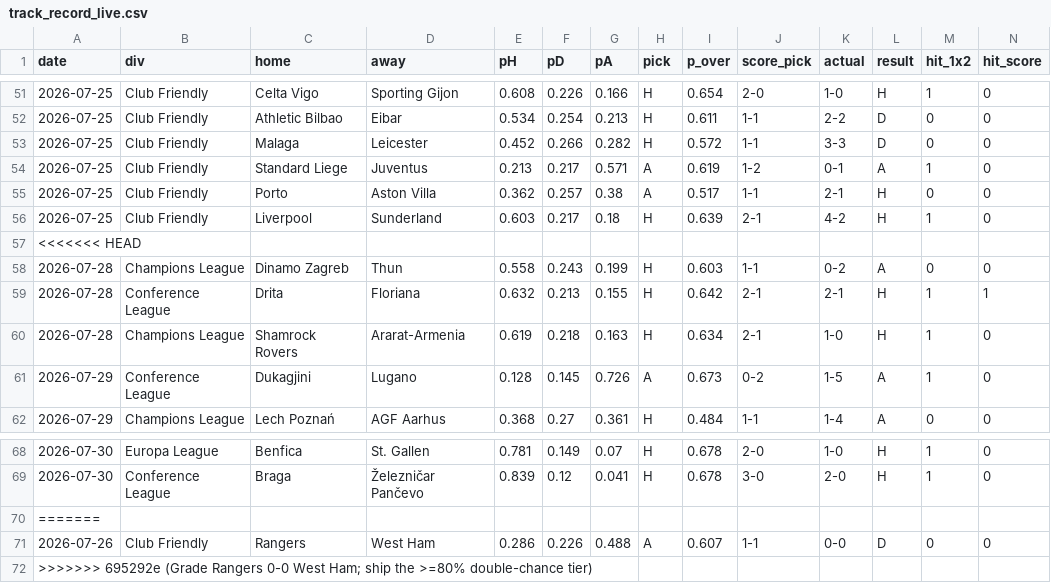
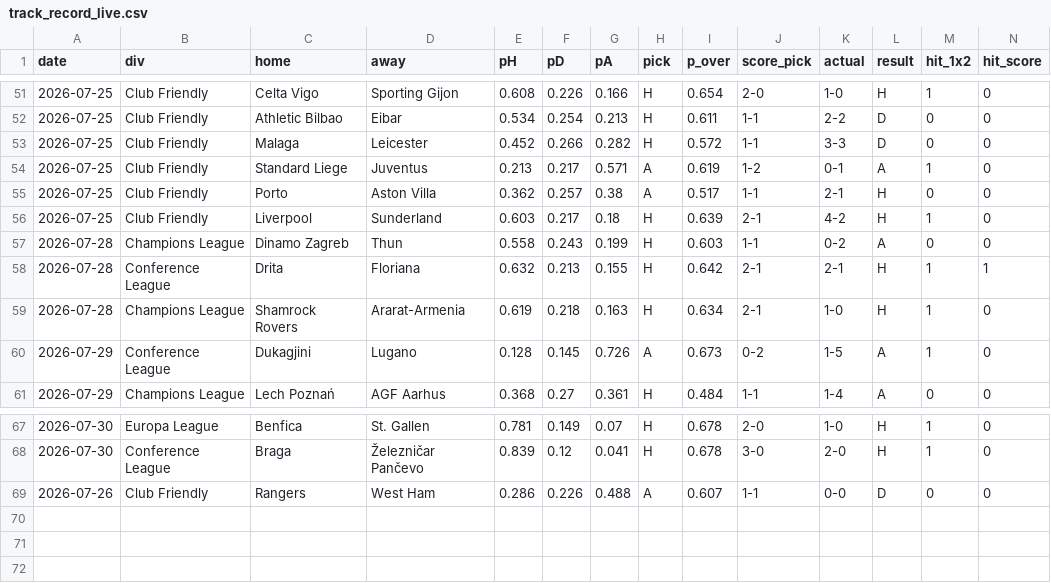
Before and after one commit to KiraTade19/astropitch, a CSV file: track_record_live.csv, drawn as a sheet; only a part is shown, gaps mark what is left out; rows hold the shown columns only; the diff names each change by its address in the sheet, - before the commit and + after, or states it on an @@ line.

```diff
--- a/track_record_live.csv
+++ b/track_record_live.csv
-row 57: <<<<<<< HEAD
-row 70: =======
-row 72: >>>>>>> 695292e (Grade Rangers 0-0 West Ham; ship the >=80% double-chance tier)
```
Also changed, not shown: 2 other files.
